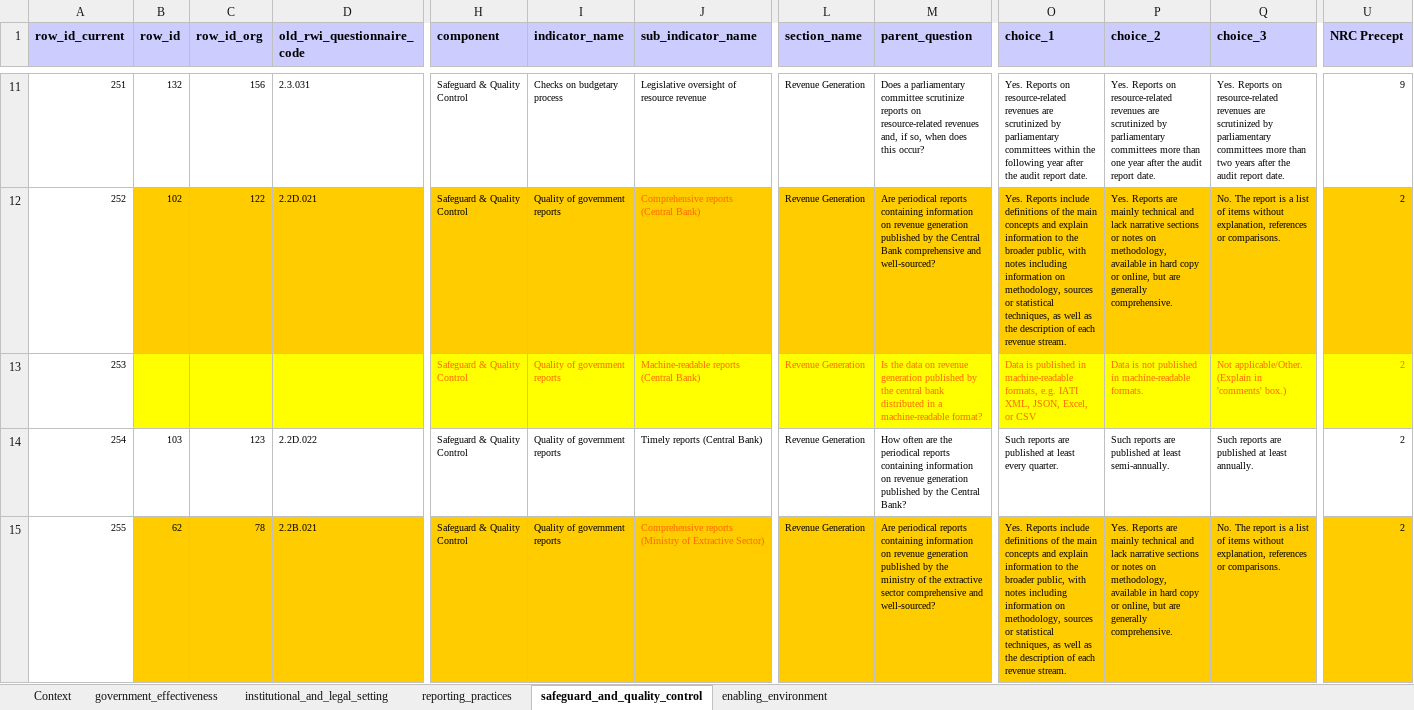
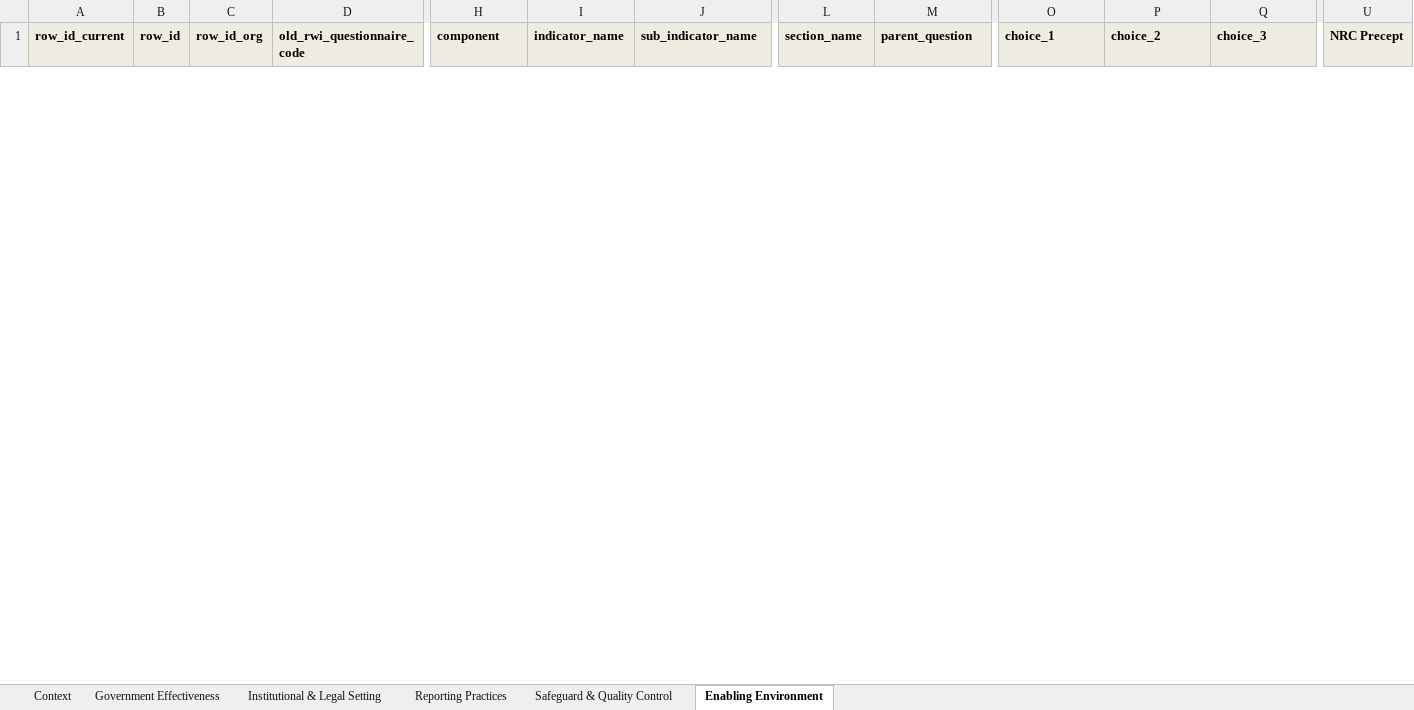
Before and after one commit to byndcivilization/rgi-data-parse, an Excel workbook: working_data.xlsx, sheet Enabling Environment, drawn as a sheet; only a part is shown, gaps mark what is left out; values as stored, in another font and other column widths than the file's, no borders; removed rows and columns are numbered as before the commit, all else as after; rows hold the shown columns only; the diff covers the shown part only; the diff names each change by its address in the sheet, - before the commit and + after, or states it on an @@ line.

Commit message:
added date stamps for modified, reads in some columns as comments with date stamps

```diff
--- a/working_data.xlsx (sheet Enabling Environment)
+++ b/working_data.xlsx (sheet Enabling Environment)
-sheet tab: government_effectiveness
+sheet tab: Institutional & Legal Setting
-sheet tab: institutional_and_legal_setting
+sheet tab: Reporting Practices
-sheet tab: reporting_practices
+sheet tab: Safeguard & Quality Control
-sheet tab: safeguard_and_quality_control
+sheet tab: Enabling Environment
-sheet tab: enabling_environment
+sheet tab: Government Effectiveness
-A1:U1 fill: #CCCCFF
+A1:U1 fill: #EEECE1
-row 11: 251 | 132 | 156 | 2.3.031 | Safeguard & Quality Control | Checks on budgetary process | Legislative oversight of resource revenue | Revenue Generation | Does a parliamentary committee scrutinize reports on resource-related revenues and, if so, when does this occur? | Yes. Reports on resource-related revenues are scrutinized by parliamentary committees within the following year after the audit report date. | Yes. Reports on resource-related revenues are scrutinized by parliamentary committees more than one year after the audit report date. | Yes. Reports on resource-related revenues are scrutinized by parliamentary committees more than two years after the audit report date. | 9
-row 12: 252 | 102 | 122 | 2.2D.021 | Safeguard & Quality Control | Quality of government reports | Comprehensive reports (Central Bank) | Revenue Generation | Are periodical reports containing information on revenue generation published by the Central Bank comprehensive and well-sourced? | Yes. Reports include definitions of the main concepts and explain information to the broader public, with notes including information on methodology, sources or statistical techniques, as well as the description of each revenue stream. | Yes. Reports are mainly technical and lack narrative sections or notes on methodology, available in hard copy or online, but are generally comprehensive. | No. The report is a list of items without explanation, references or comparisons. | 2
-row 13: 253 |  |  |  | Safeguard & Quality Control | Quality of government reports | Machine-readable reports (Central Bank) | Revenue Generation | Is the data on revenue generation published by the central bank distributed in a machine-readable format? | Data is published in machine-readable formats, e.g. IATI XML, JSON, Excel, or CSV | Data is not published in machine-readable formats. | Not applicable/Other. (Explain in 'comments' box.) | 2
-row 14: 254 | 103 | 123 | 2.2D.022 | Safeguard & Quality Control | Quality of government reports | Timely reports (Central Bank) | Revenue Generation | How often are the periodical reports containing information on revenue generation published by the Central Bank? | Such reports are published at least every quarter. | Such reports are published at least semi-annually. | Such reports are published at least annually. | 2
-row 15: 255 | 62 | 78 | 2.2B.021 | Safeguard & Quality Control | Quality of government reports | Comprehensive reports (Ministry of Extractive Sector) | Revenue Generation | Are periodical reports containing information on revenue generation published by the ministry of the extractive sector comprehensive and well-sourced? | Yes. Reports include definitions of the main concepts and explain information to the broader public, with notes including information on methodology, sources or statistical techniques, as well as the description of each revenue stream. | Yes. Reports are mainly technical and lack narrative sections or notes on methodology, available in hard copy or online, but are generally comprehensive. | No. The report is a list of items without explanation, references or comparisons. | 2
```
Also changed, not shown: 7 added rows, 42 removed rows and cell formats elsewhere in this sheet, sheet Safeguard & Quality Control, sheet Reporting Practices, sheet Institutional & Legal Setting, sheet Context, 9 other files.
